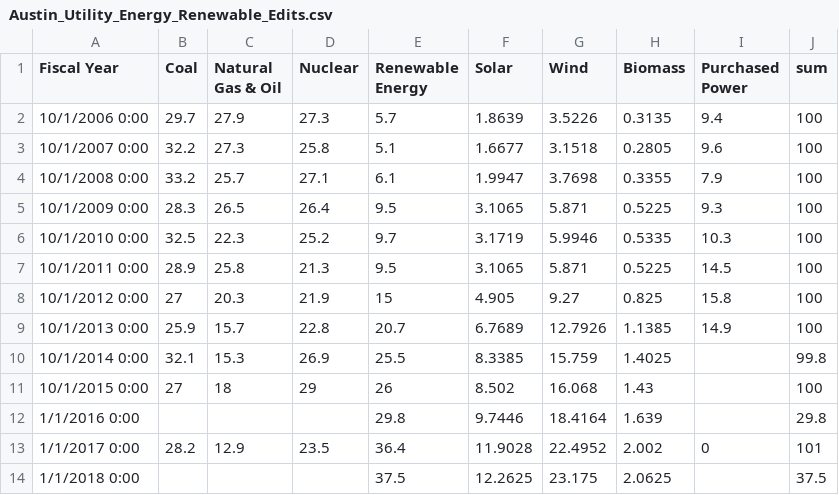
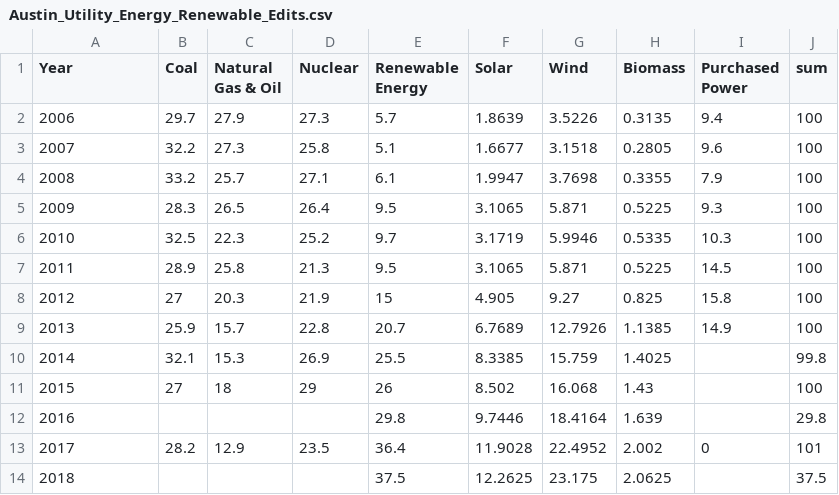
Before and after one commit to alexbrown922/AustinAgua, a CSV file: Energy/Austin_Utility_Energy_Renewable_Edits.csv, drawn as a sheet.

```diff
--- a/Energy/Austin_Utility_Energy_Renewable_Edits.csv
+++ b/Energy/Austin_Utility_Energy_Renewable_Edits.csv
@@ -1,14 +1,14 @@
-Fiscal Year,Coal,Natural Gas & Oil,Nuclear,Renewable Energy,Solar,Wind,Biomass,Purchased Power,sum
-10/1/2006 0:00,29.7,27.9,27.3,5.7,1.8639,3.5226,0.3135,9.4,100
-10/1/2007 0:00,32.2,27.3,25.8,5.1,1.6677,3.1518,0.2805,9.6,100
-10/1/2008 0:00,33.2,25.7,27.1,6.1,1.9947,3.7698,0.3355,7.9,100
-10/1/2009 0:00,28.3,26.5,26.4,9.5,3.1065,5.871,0.5225,9.3,100
-10/1/2010 0:00,32.5,22.3,25.2,9.7,3.1719,5.9946,0.5335,10.3,100
-10/1/2011 0:00,28.9,25.8,21.3,9.5,3.1065,5.871,0.5225,14.5,100
-10/1/2012 0:00,27,20.3,21.9,15,4.905,9.27,0.825,15.8,100
-10/1/2013 0:00,25.9,15.7,22.8,20.7,6.7689,12.7926,1.1385,14.9,100
-10/1/2014 0:00,32.1,15.3,26.9,25.5,8.3385,15.759,1.4025,,99.8
-10/1/2015 0:00,27,18,29,26,8.502,16.068,1.43,,100
-1/1/2016 0:00,,,,29.8,9.7446,18.4164,1.639,,29.8
-1/1/2017 0:00,28.2,12.9,23.5,36.4,11.9028,22.4952,2.002,0,101
-1/1/2018 0:00,,,,37.5,12.2625,23.175,2.0625,,37.5
+Year,Coal,Natural Gas & Oil,Nuclear,Renewable Energy,Solar,Wind,Biomass,Purchased Power,sum
+2006,29.7,27.9,27.3,5.7,1.8639,3.5226,0.3135,9.4,100
+2007,32.2,27.3,25.8,5.1,1.6677,3.1518,0.2805,9.6,100
+2008,33.2,25.7,27.1,6.1,1.9947,3.7698,0.3355,7.9,100
+2009,28.3,26.5,26.4,9.5,3.1065,5.871,0.5225,9.3,100
+2010,32.5,22.3,25.2,9.7,3.1719,5.9946,0.5335,10.3,100
+2011,28.9,25.8,21.3,9.5,3.1065,5.871,0.5225,14.5,100
+2012,27,20.3,21.9,15,4.905,9.27,0.825,15.8,100
+2013,25.9,15.7,22.8,20.7,6.7689,12.7926,1.1385,14.9,100
+2014,32.1,15.3,26.9,25.5,8.3385,15.759,1.4025,,99.8
+2015,27,18,29,26,8.502,16.068,1.43,,100
+2016,,,,29.8,9.7446,18.4164,1.639,,29.8
+2017,28.2,12.9,23.5,36.4,11.9028,22.4952,2.002,0,101
+2018,,,,37.5,12.2625,23.175,2.0625,,37.5
```
Also changed, not shown: 1 other file.
